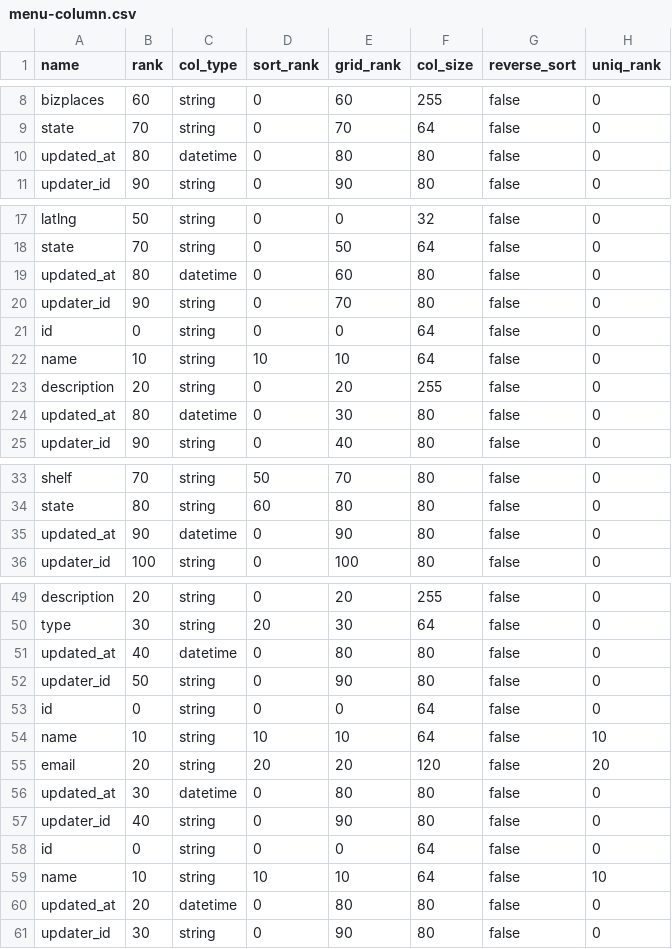
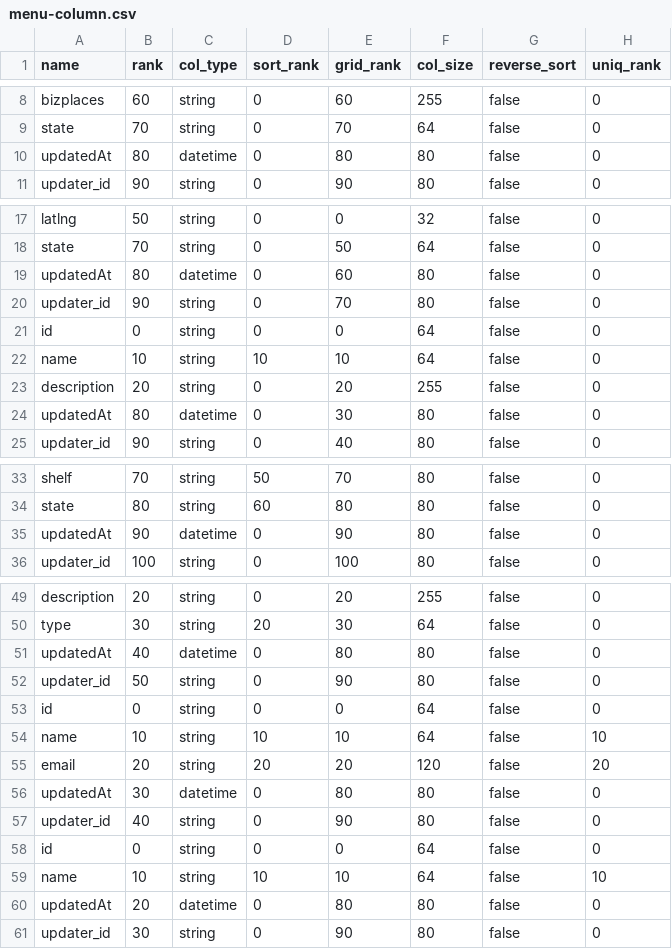
Before and after one commit to things-factory/opa-test, a CSV file: seeds/menu-column.csv, drawn as a sheet; only a part is shown, gaps mark what is left out; the diff covers the shown part only; the diff names each change by its address in the sheet, - before the commit and + after, or states it on an @@ line.

```diff
--- a/seeds/menu-column.csv
+++ b/seeds/menu-column.csv
-A10 (name): updated_at
+A10 (name): updatedAt
-A19 (name): updated_at
+A19 (name): updatedAt
-A24 (name): updated_at
+A24 (name): updatedAt
-A35 (name): updated_at
+A35 (name): updatedAt
-A51 (name): updated_at
+A51 (name): updatedAt
-A56 (name): updated_at
+A56 (name): updatedAt
-A60 (name): updated_at
+A60 (name): updatedAt
```
Also changed, not shown: 5 edited cells elsewhere in this file, 3 other files.
